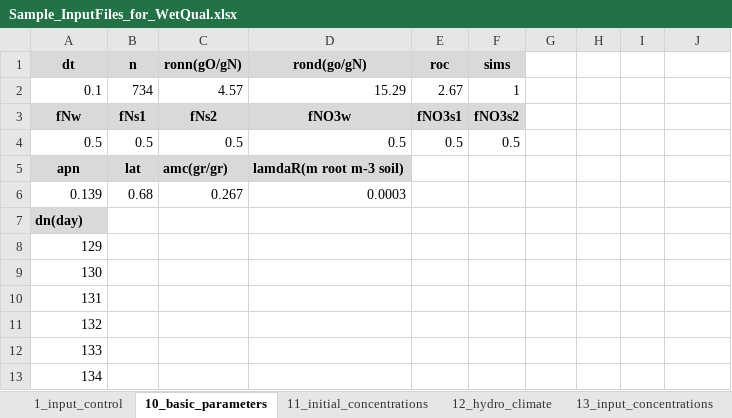
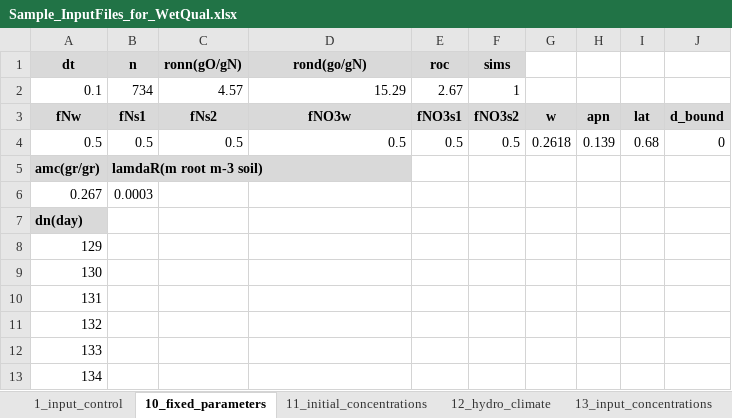
Before and after one commit to USEPA/WetQual-GUI, an Excel workbook: Sample_InputFiles_for_WetQual.xlsx, sheet 10_fixed_parameters, drawn as a sheet; only a part is shown; values as stored, in another font and other column widths than the file's, no borders; removed rows and columns are numbered as before the commit, all else as after; the diff names each change by its address in the sheet, - before the commit and + after, or states it on an @@ line.

```diff
--- a/Sample_InputFiles_for_WetQual.xlsx (sheet 10_fixed_parameters)
+++ b/Sample_InputFiles_for_WetQual.xlsx (sheet 10_fixed_parameters)
-sheet tab: 10_basic_parameters
+sheet tab: 10_fixed_parameters
-G3: (empty)
+G3: w
-G3:J3 fill: none
+G3:J3 fill: #D9D9D9
-H3: (empty)
+H3: apn
-I3: (empty)
+I3: lat
-J3: (empty)
+J3: d_bound
-G4: (empty)
+G4: 0.2618
-H4: (empty)
+H4: 0.139
-I4: (empty)
+I4: 0.68
-J4: (empty)
+J4: 0
-row 5: apn | lat | amc(gr/gr) | lamdaR(m root m-3 soil)
-row 6: 0.139 | 0.68 | 0.267 | 0.0003
+row 5: amc(gr/gr) | lamdaR(m root m-3 soil)
+row 6: 0.267 | 0.0003
```
Also changed, not shown: sheet 15_generated_parameters_carbon, sheet 12_hydro_climate, sheet 13_input_concentrations, sheet 1_input_control, other sheet tabs.
